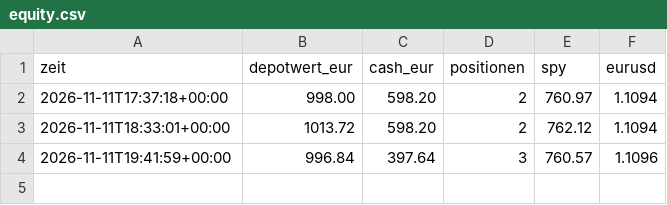
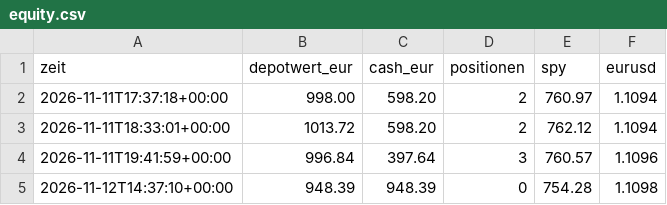
Before and after one commit to tomschmidt872/trader-bot, a CSV file: docs/data/event/equity.csv, drawn as a sheet; the diff names each change by its address in the sheet, - before the commit and + after, or states it on an @@ line.

```diff
--- a/docs/data/event/equity.csv
+++ b/docs/data/event/equity.csv
+row 5: 2026-11-12T14:37:10+00:00 | 948.39 | 948.39 | 0 | 754.28 | 1.1098
```
Also changed, not shown: docs/data/equity.csv, docs/data/event/trades.csv, 28 other files.
